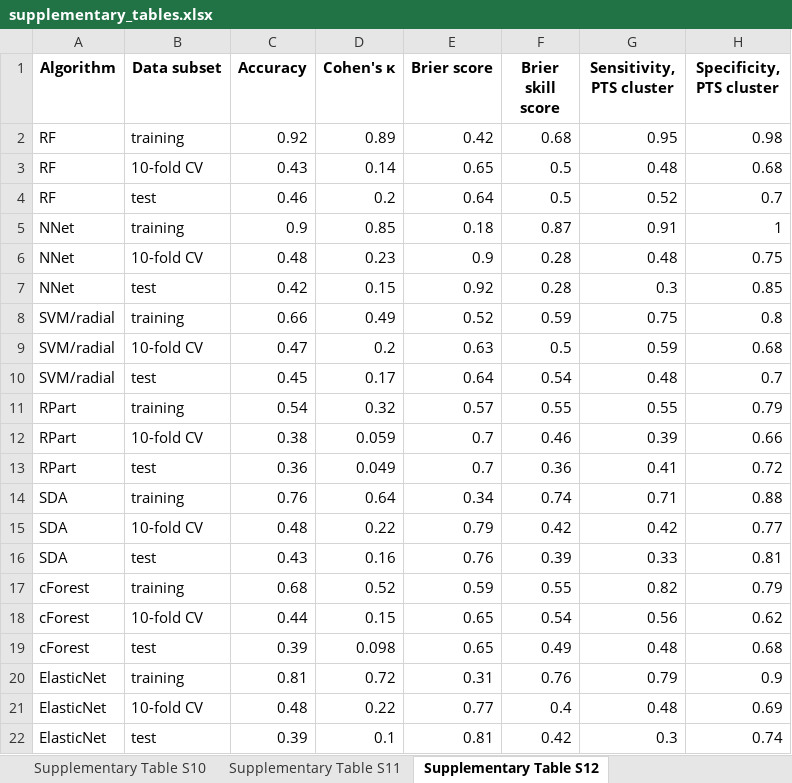
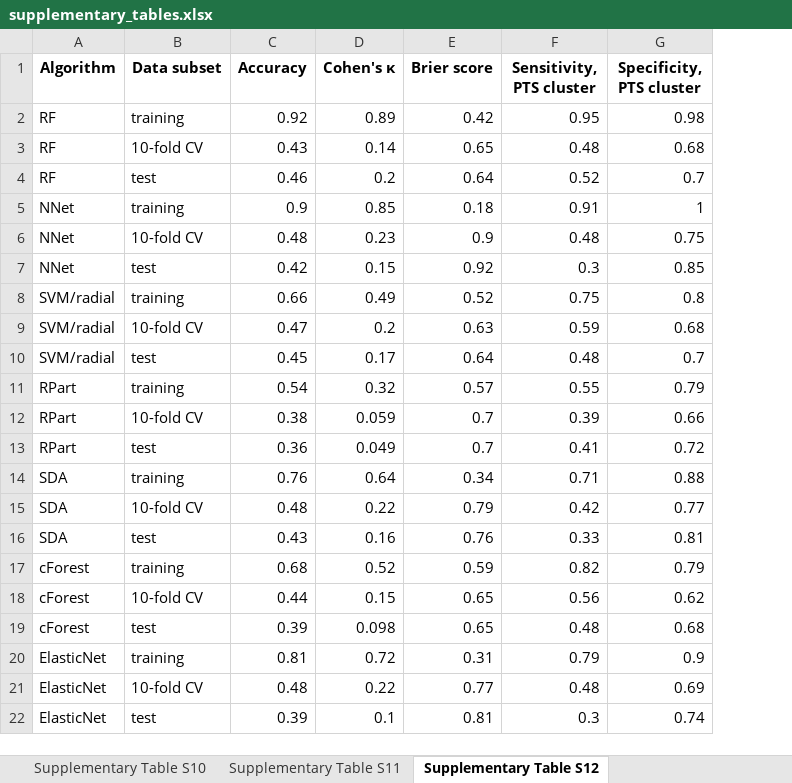
Before and after one commit to PiotrTymoszuk/mental_accident, an Excel workbook: paper/supplementary_tables.xlsx, sheet Supplementary Table S12, drawn as a sheet; values as stored, in another font and other column widths than the file's, no borders; the diff names each change by its address in the sheet, - before the commit and + after, or states it on an @@ line.

```diff
--- a/paper/supplementary_tables.xlsx (sheet Supplementary Table S12)
+++ b/paper/supplementary_tables.xlsx (sheet Supplementary Table S12)
-column F (Brier skill score), rows 2-22: 0.68 | 0.5 | 0.5 | 0.87 | 0.28 | 0.28 | 0.59 | 0.5 | 0.54 | 0.55 | 0.46 | 0.36 | 0.74 | 0.42 | 0.39 | 0.55 | 0.54 | 0.49 | 0.76 | 0.4 | 0.42
```
Also changed, not shown: sheet Supplementary Table S11, paper/tables.xlsx, 29 other files.
